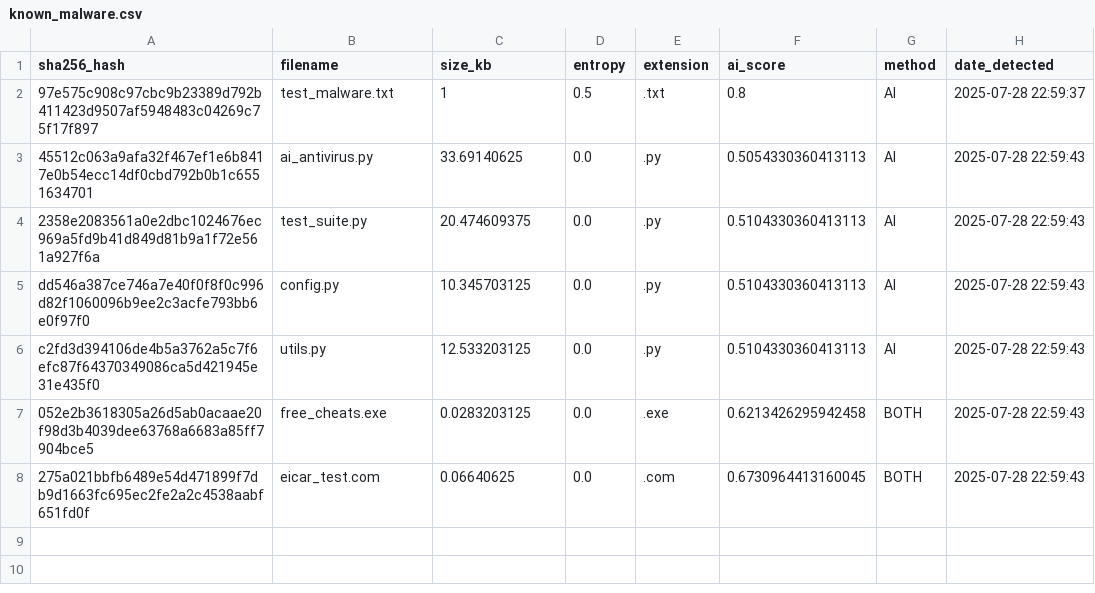
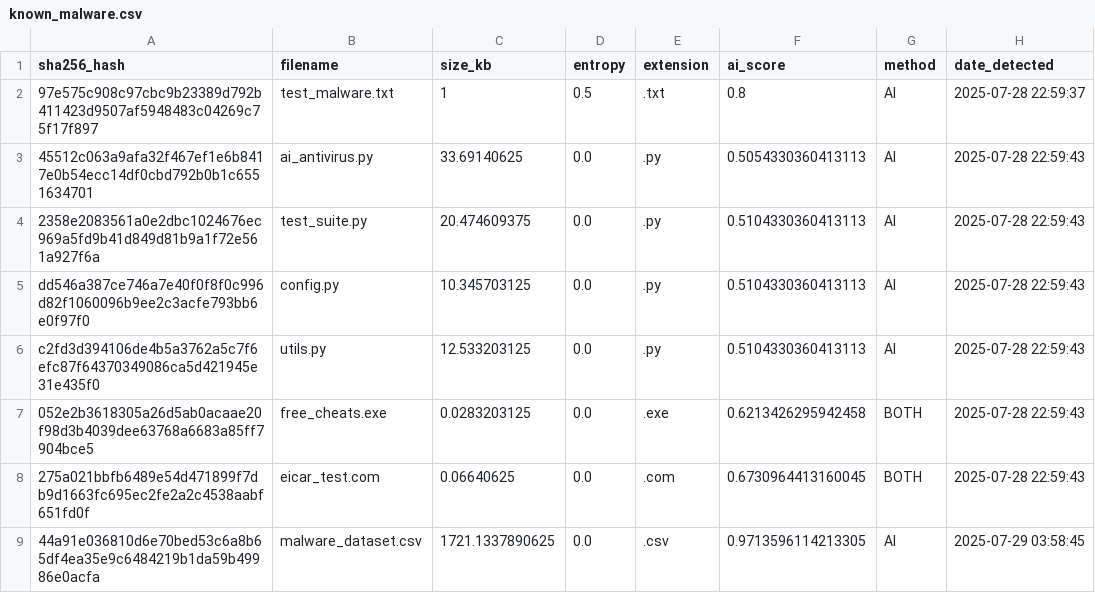
Before and after one commit to robomohit/aI-antivirus-in-dev, a CSV file: known_malware.csv, drawn as a sheet; the diff names each change by its address in the sheet, - before the commit and + after, or states it on an @@ line.

```diff
--- a/known_malware.csv
+++ b/known_malware.csv
+row 9: 44a91e036810d6e70bed53c6a8b65df4ea35e9c6484219b1da59b49986e0acfa | malware_dataset.csv | 1721.1337890625 | 0.0 | .csv | 0.9713596114213305 | AI | 2025-07-29 03:58:45
```
Also changed, not shown: 9 other files.
